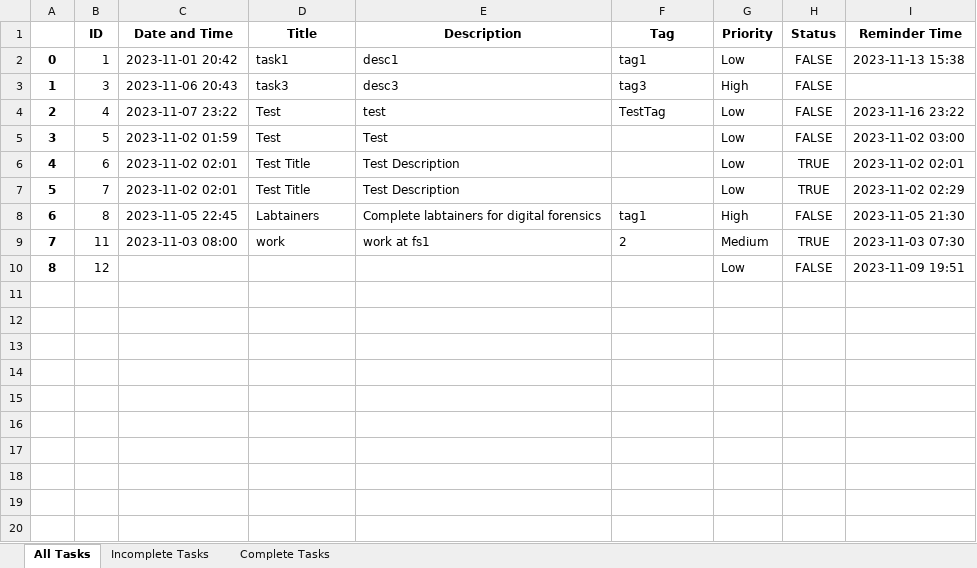
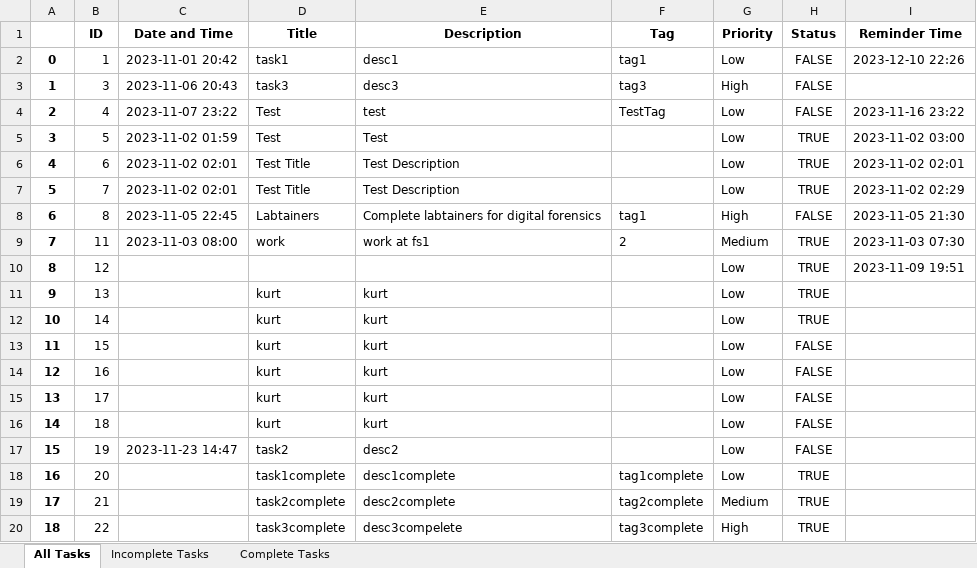
Before and after one commit to kaitlyntorres/2-DO, an Excel workbook: Kurt Muller's Tasks.xlsx, sheet All Tasks, drawn as a sheet; values as stored, in another font and other column widths than the file's, no borders; the diff names each change by its address in the sheet, - before the commit and + after, or states it on an @@ line.

```diff
--- a/Kurt Muller's Tasks.xlsx (sheet All Tasks)
+++ b/Kurt Muller's Tasks.xlsx (sheet All Tasks)
-I2 (Reminder Time): 2023-11-13 15:38
+I2 (Reminder Time): 2023-12-10 22:26
-H5 (Status): FALSE
+H5 (Status): TRUE
-H10 (Status): FALSE
+H10 (Status): TRUE
+row 11: 9 | 13 |  | kurt | kurt |  | Low | TRUE
+row 12: 10 | 14 |  | kurt | kurt |  | Low | TRUE
+row 13: 11 | 15 |  | kurt | kurt |  | Low | FALSE
+row 14: 12 | 16 |  | kurt | kurt |  | Low | FALSE
+row 15: 13 | 17 |  | kurt | kurt |  | Low | FALSE
+row 16: 14 | 18 |  | kurt | kurt |  | Low | FALSE
+row 17: 15 | 19 | 2023-11-23 14:47 | task2 | desc2 |  | Low | FALSE
+row 18: 16 | 20 |  | task1complete | desc1complete | tag1complete | Low | TRUE
+row 19: 17 | 21 |  | task2complete | desc2complete | tag2complete | Medium | TRUE
+row 20: 18 | 22 |  | task3complete | desc3compelete | tag3complete | High | TRUE
```
Also changed, not shown: sheet Complete Tasks, sheet Incomplete Tasks, 2-DO-main/Website Code/TestFirstName TestLastName's Tasks.xlsx, 7 other files.
